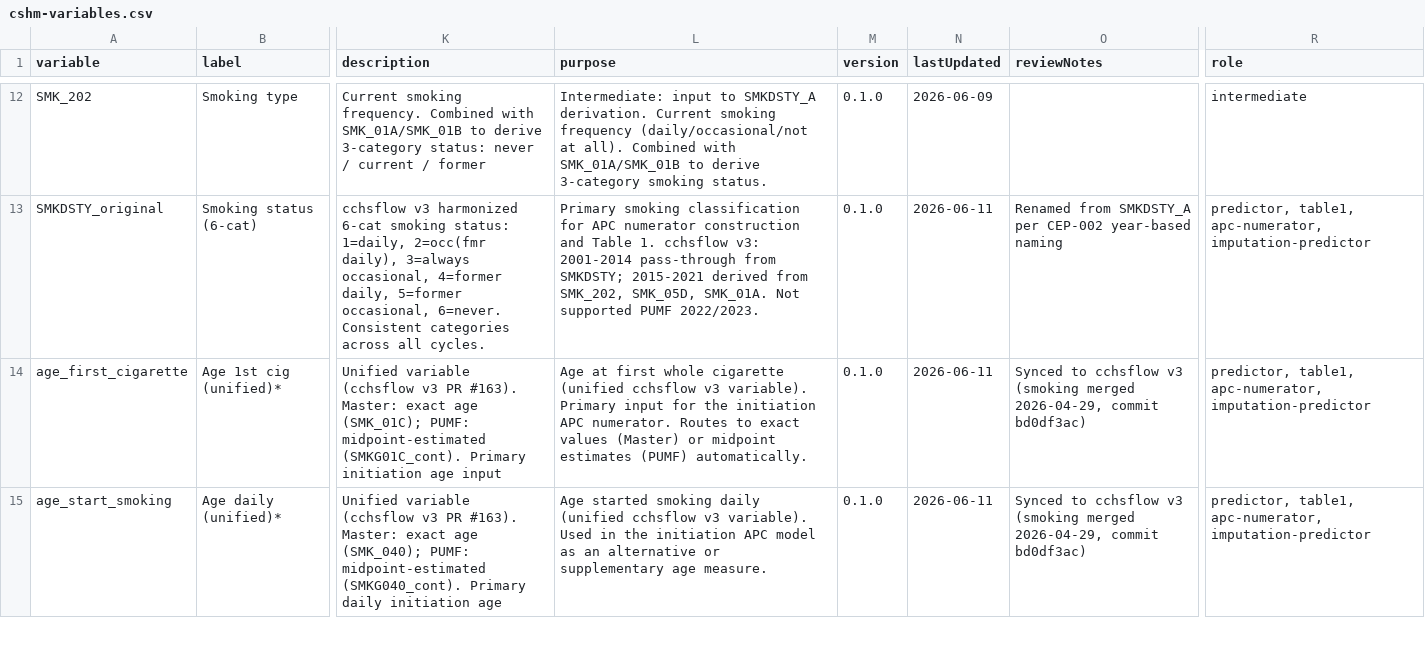
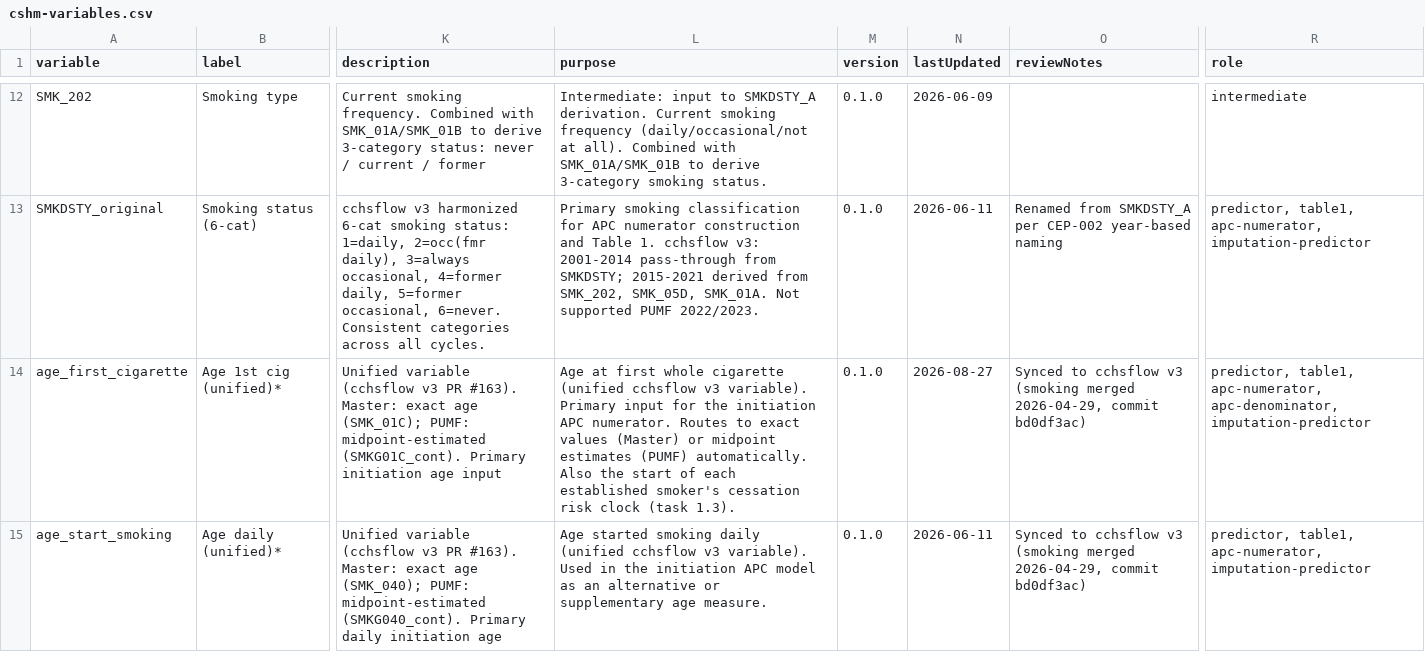
Before and after one commit to Big-Life-Lab/cshm-dev, a CSV file: worksheets/cshm-variables.csv, drawn as a sheet; only a part is shown, gaps mark what is left out; the diff covers the shown part only; the diff names each change by its address in the sheet, - before the commit and + after, or states it on an @@ line.

Commit message:
Task 1.3: cessation risk set per the estimand specification
The cessation model now follows the established-smoking estimand.
Universe: established smokers (100 or more cigarettes,
smoked_100_lifetime, via a config-driven yes_code) across all
ever-smoker statuses, replacing the ever-daily subset; the same gate
applies to the initiation numerator, so experimental smokers are
Never in both models. Event: stopping smoking completely, dated by
time_quit_smoking_complete (new config key years_since_quit_complete;
years_since_quit keeps the daily variable for intensity and
sensitivity work). Clock: each person's risk starts at their own age
at first whole cigarette (expand_denominator gains a per-person
age_denom_min), replacing the floor of zero that started the clock at
birth. Durability: quits under cfg$apc$cessation_durability_years (2)
are censored at the quit age with no event. A quit at the entry age is
one trial with the event. Missing entry age, entry after survey, quit
before entry, and missing quit timing (all of 2001, where the
stopped-completely questions were not asked) are excluded and counted
per cycle, unweighted and weighted, in a cessation_diagnostics
attribute pending imputation (task 1.8c). Worksheet roles updated.
Tests cover the universe, the gate in both models, no person-year
before entry, durable and recent quitters, the same-age spell, and
each exclusion class. Docs updated.

```diff
--- a/worksheets/cshm-variables.csv
+++ b/worksheets/cshm-variables.csv
-L14 (purpose): …(PUMF) automatically.
+L14 (purpose): …(PUMF) automatically. Also the start of each established smoker's cessation risk clock (task 1.3).
-N14 (lastUpdated): 2026-06-11
+N14 (lastUpdated): 2026-08-27
-R14 (role): …table1, apc-numerator, imputation-predictor
+R14 (role): …table1, apc-numerator, apc-denominator, imputation-predictor
```
Also changed, not shown: 1 added row and 6 edited cells elsewhere in this file, 8 other files.
